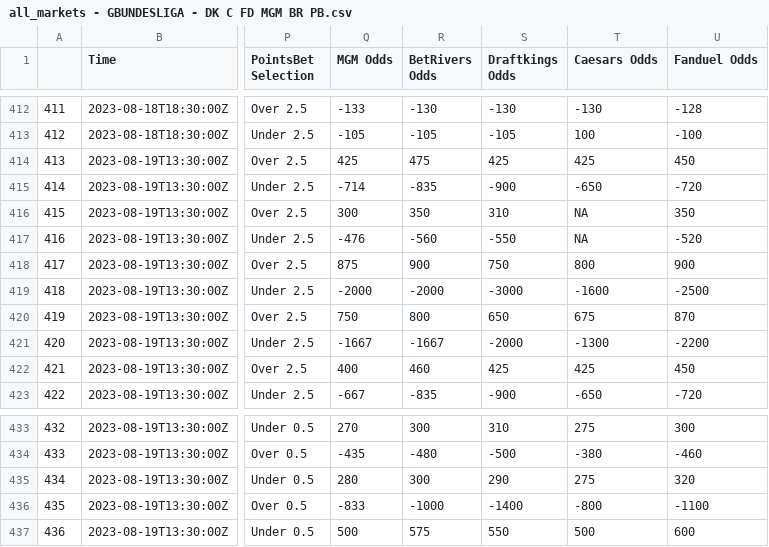
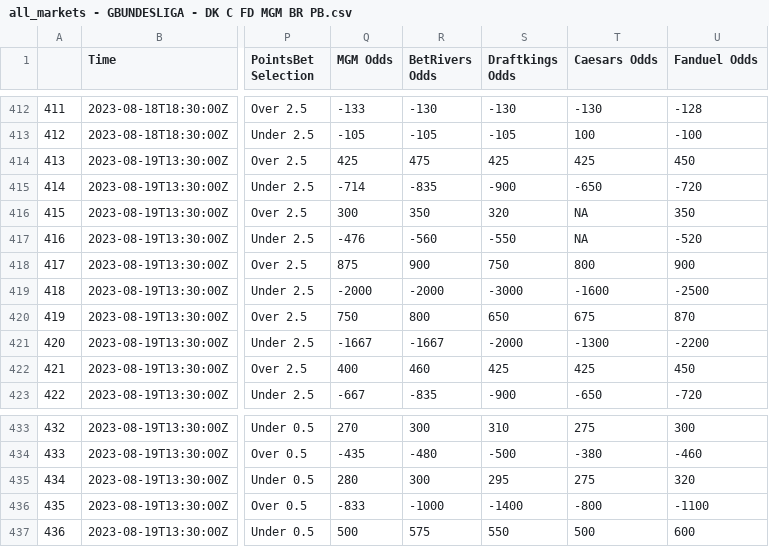
Before and after one commit to mbrownsword/Soccer_Models, a CSV file: all_markets - GBUNDESLIGA - DK C FD MGM BR PB.csv, drawn as a sheet; only a part is shown, gaps mark what is left out; the diff covers the shown part only; the diff names each change by its address in the sheet, - before the commit and + after, or states it on an @@ line.

```diff
--- a/all_markets - GBUNDESLIGA - DK C FD MGM BR PB.csv
+++ b/all_markets - GBUNDESLIGA - DK C FD MGM BR PB.csv
-S416 (Draftkings Odds): 310
+S416 (Draftkings Odds): 320
-S435 (Draftkings Odds): 290
+S435 (Draftkings Odds): 295
```
Also changed, not shown: 10 edited cells elsewhere in this file.
